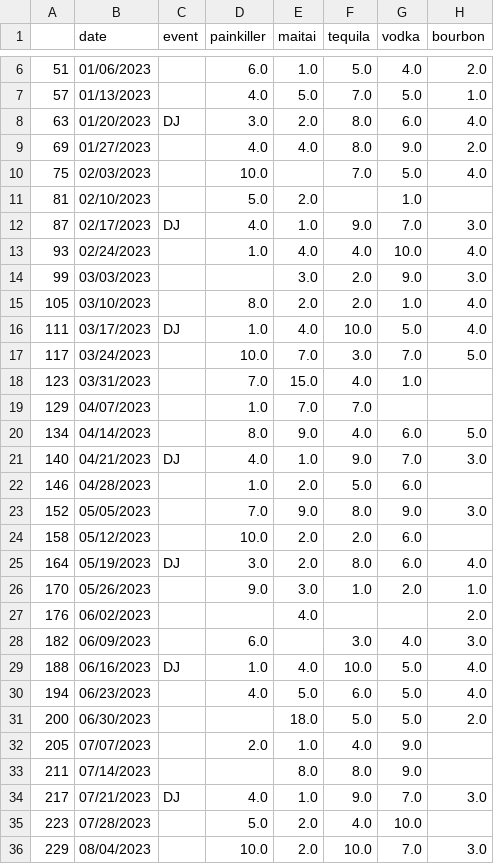
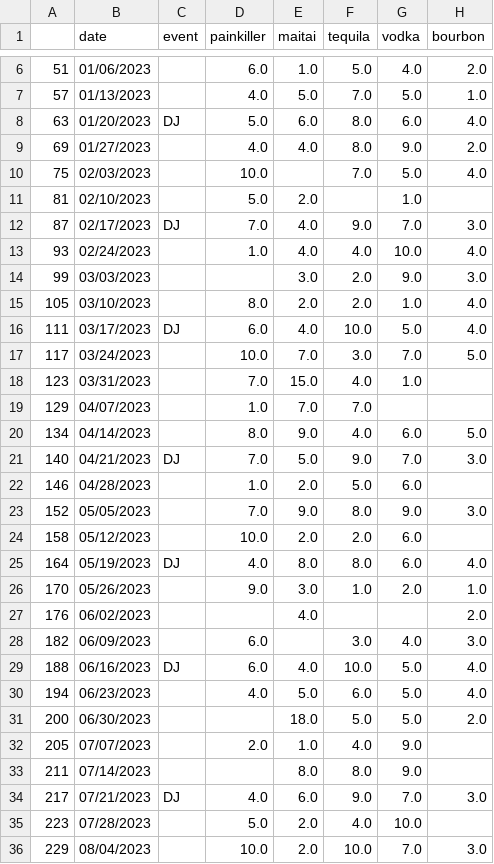
Before and after one commit to KJSturgill/Bar_Sales_Correlation, a CSV file: Dataframes/dj_sales.csv, drawn as a sheet; only a part is shown, gaps mark what is left out; the diff covers the shown part only.

```diff
--- a/Dataframes/dj_sales.csv
+++ b/Dataframes/dj_sales.csv
@@ -7,3 +7,3 @@
 57,01/13/2023, ,4.0,5.0,7.0,5.0,1.0
-63,01/20/2023,DJ,3.0,2.0,8.0,6.0,4.0
+63,01/20/2023,DJ,5.0,6.0,8.0,6.0,4.0
 69,01/27/2023, ,4.0,4.0,8.0,9.0,2.0
@@ -11,3 +11,3 @@
 81,02/10/2023, ,5.0,2.0, ,1.0,
-87,02/17/2023,DJ,4.0,1.0,9.0,7.0,3.0
+87,02/17/2023,DJ,7.0,4.0,9.0,7.0,3.0
 93,02/24/2023, ,1.0,4.0,4.0,10.0,4.0
@@ -15,3 +15,3 @@
 105,03/10/2023, ,8.0,2.0,2.0,1.0,4.0
-111,03/17/2023,DJ,1.0,4.0,10.0,5.0,4.0
+111,03/17/2023,DJ,6.0,4.0,10.0,5.0,4.0
 117,03/24/2023, ,10.0,7.0,3.0,7.0,5.0
@@ -20,3 +20,3 @@
 134,04/14/2023, ,8.0,9.0,4.0,6.0,5.0
-140,04/21/2023,DJ,4.0,1.0,9.0,7.0,3.0
+140,04/21/2023,DJ,7.0,5.0,9.0,7.0,3.0
 146,04/28/2023, ,1.0,2.0,5.0,6.0,
@@ -24,3 +24,3 @@
 158,05/12/2023, ,10.0,2.0,2.0,6.0,
-164,05/19/2023,DJ,3.0,2.0,8.0,6.0,4.0
+164,05/19/2023,DJ,4.0,8.0,8.0,6.0,4.0
 170,05/26/2023, ,9.0,3.0,1.0,2.0,1.0
@@ -28,3 +28,3 @@
 182,06/09/2023, ,6.0, ,3.0,4.0,3.0
-188,06/16/2023,DJ,1.0,4.0,10.0,5.0,4.0
+188,06/16/2023,DJ,6.0,4.0,10.0,5.0,4.0
 194,06/23/2023, ,4.0,5.0,6.0,5.0,4.0
@@ -33,3 +33,3 @@
 211,07/14/2023, , ,8.0,8.0,9.0,
-217,07/21/2023,DJ,4.0,1.0,9.0,7.0,3.0
+217,07/21/2023,DJ,4.0,6.0,9.0,7.0,3.0
 223,07/28/2023, ,5.0,2.0,4.0,10.0,
```
Also changed, not shown: 5 edited cells elsewhere in this file, Dataframes/no_popup.csv, Dataframes/soccer_sales.csv, 1 other file.
